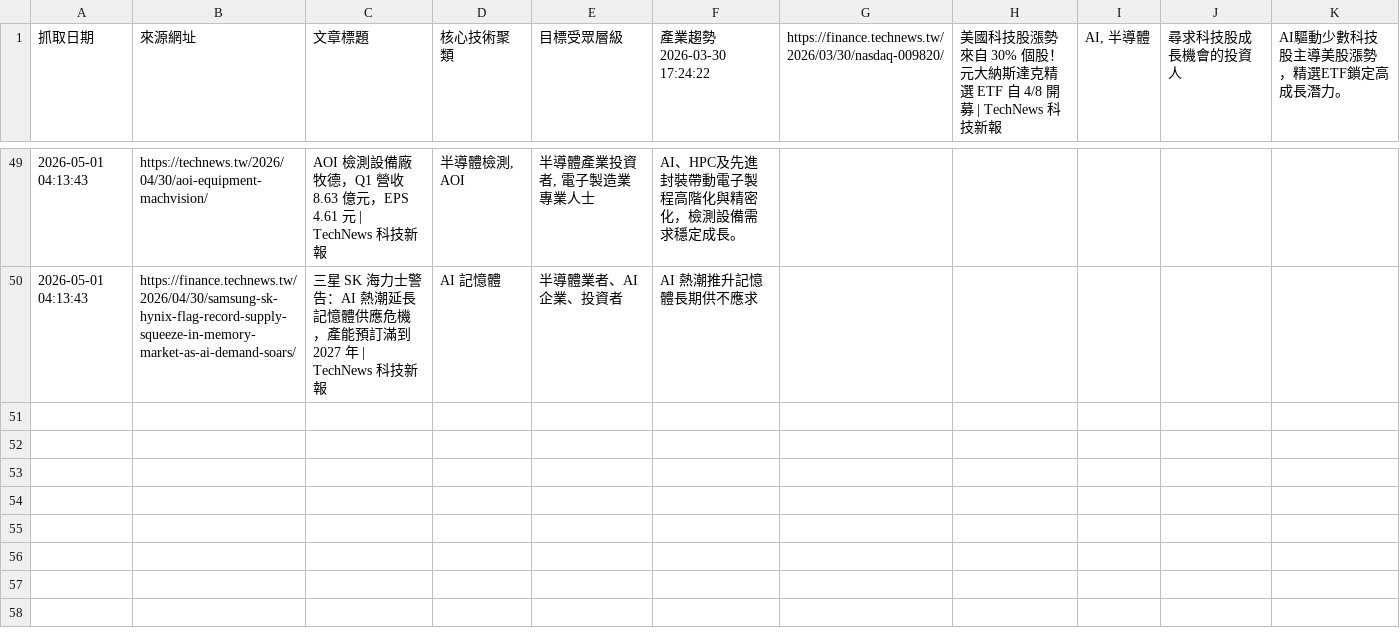
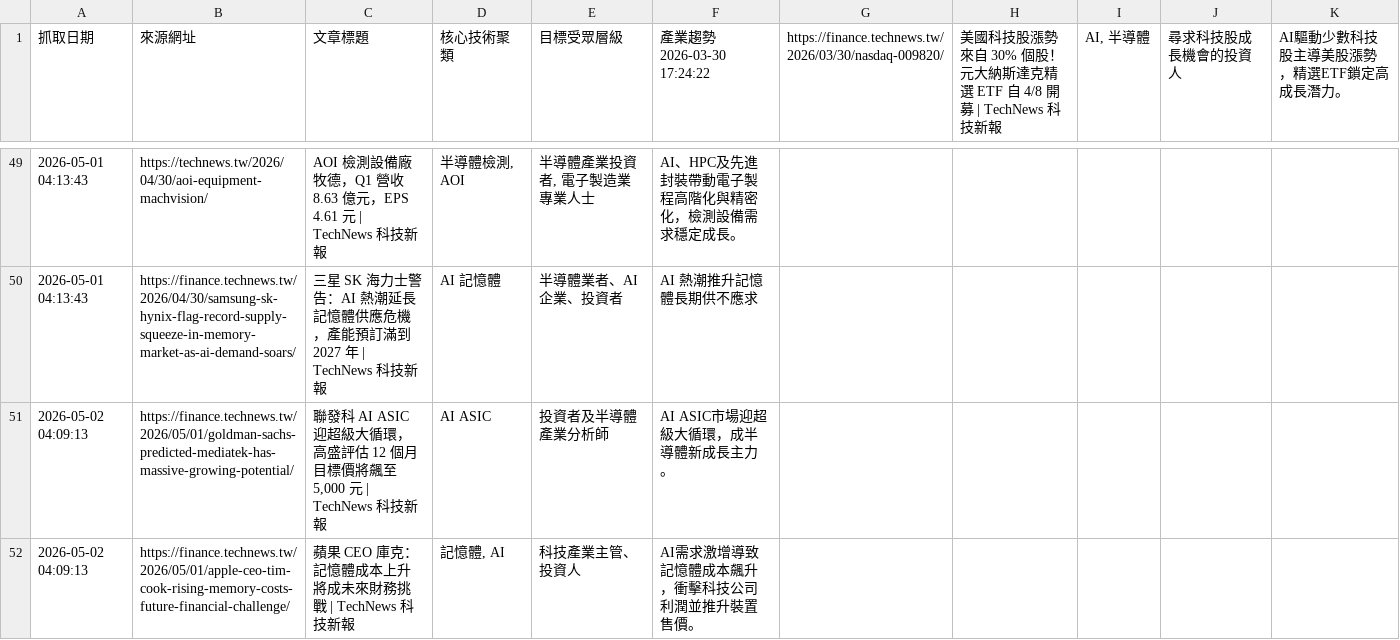
Before and after one commit to SEMITWmkt/SEMI-SEO-GEO, a CSV file: semi_market_data.csv, drawn as a sheet; only a part is shown, gaps mark what is left out; the diff names each change by its address in the sheet, - before the commit and + after, or states it on an @@ line.

```diff
--- a/semi_market_data.csv
+++ b/semi_market_data.csv
+row 51: 2026-05-02 04:09:13 | https://finance.technews.tw/2026/05/01/goldman-sachs-predicted-mediatek-has-massive-growing-potential/ | 聯發科 AI ASIC 迎超級大循環，高盛評估 12 個月目標價將飆至 5,000 元 | TechNews 科技新報 | AI ASIC | 投資者及半導體產業分析師 | AI ASIC市場迎超級大循環，成半導體新成長主力。
+row 52: 2026-05-02 04:09:13 | https://finance.technews.tw/2026/05/01/apple-ceo-tim-cook-rising-memory-costs-future-financial-challenge/ | 蘋果 CEO 庫克：記憶體成本上升將成未來財務挑戰 | TechNews 科技新報 | 記憶體, AI | 科技產業主管、投資人 | AI需求激增導致記憶體成本飆升，衝擊科技公司利潤並推升裝置售價。
```
